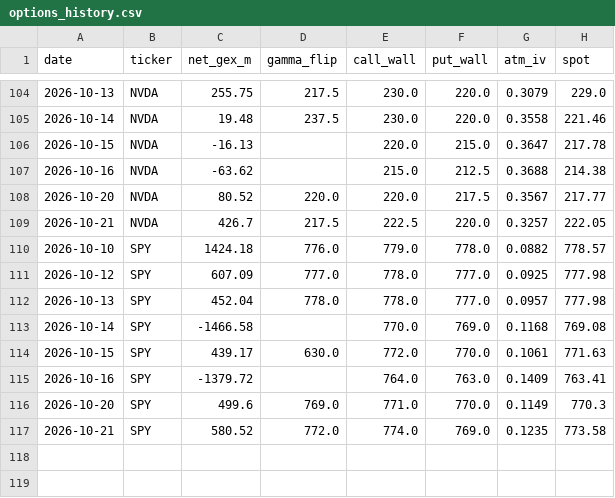
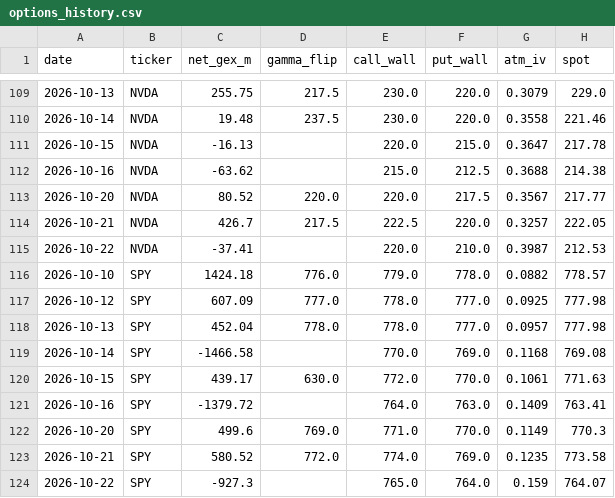
Before and after one commit to louisctlau/asset-mix-dashboard, a CSV file: data/options_history.csv, drawn as a sheet; only a part is shown, gaps mark what is left out; the diff covers the shown part only.

```diff
--- a/data/options_history.csv
+++ b/data/options_history.csv
@@ -109,2 +114,3 @@ date,ticker,net_gex_m,gamma_flip,call_wall,put_wall,atm_iv,spot
 2026-10-21,NVDA,426.7,217.5,222.5,220.0,0.3257,222.05
+2026-10-22,NVDA,-37.41,,220.0,210.0,0.3987,212.53
 2026-10-10,SPY,1424.18,776.0,779.0,778.0,0.0882,778.57
@@ -117 +123,2 @@ date,ticker,net_gex_m,gamma_flip,call_wall,put_wall,atm_iv,spot
 2026-10-21,SPY,580.52,772.0,774.0,769.0,0.1235,773.58
+2026-10-22,SPY,-927.3,,765.0,764.0,0.159,764.07
```
Also changed, not shown: 5 added rows elsewhere in this file.
